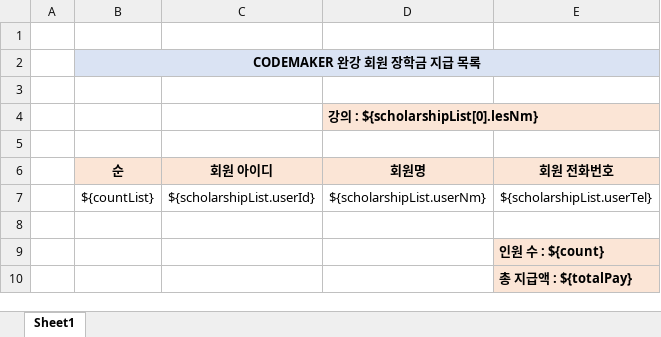
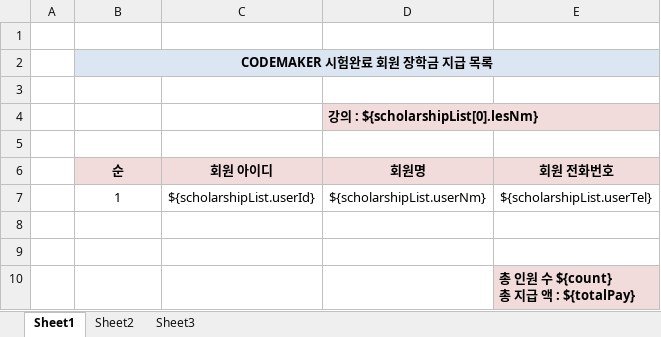
Before and after one commit to hitobi1014/codemaker, an Excel workbook: src/main/webapp/WEB-INF/template/scholarshipLessonPayList.xlsx, sheet Sheet1, drawn as a sheet; values as stored, in another font and other column widths than the file's, no borders; ↵ is a line break in a cell; the diff names each change by its address in the sheet, - before the commit and + after, or states it on an @@ line.

```diff
--- a/src/main/webapp/WEB-INF/template/scholarshipLessonPayList.xlsx (sheet Sheet1)
+++ b/src/main/webapp/WEB-INF/template/scholarshipLessonPayList.xlsx (sheet Sheet1)
+sheet tab: Sheet2
+sheet tab: Sheet3
-B2 (순): CODEMAKER 완강 회원 장학금 지급 목록
+B2 (순): CODEMAKER 시험완료 회원 장학금 지급 목록
-B7 (순): ${countList}
+B7 (순): 1
-E9 (회원 전화번호): 인원 수 : ${count}
+E9 (회원 전화번호): (empty)
-E9 fill: #FBE5D6
+E9 fill: none
-E10 (회원 전화번호): 총 지급액 : ${totalPay}
+E10 (회원 전화번호): 총 인원 수 ${count} ↵ 총 지급 액 : ${totalPay}
```
Also changed, not shown: src/main/webapp/WEB-INF/template/scholarshipCurLessonList.xlsx, src/main/webapp/WEB-INF/template/scholarshipExamList.xlsx, 17 other files.
